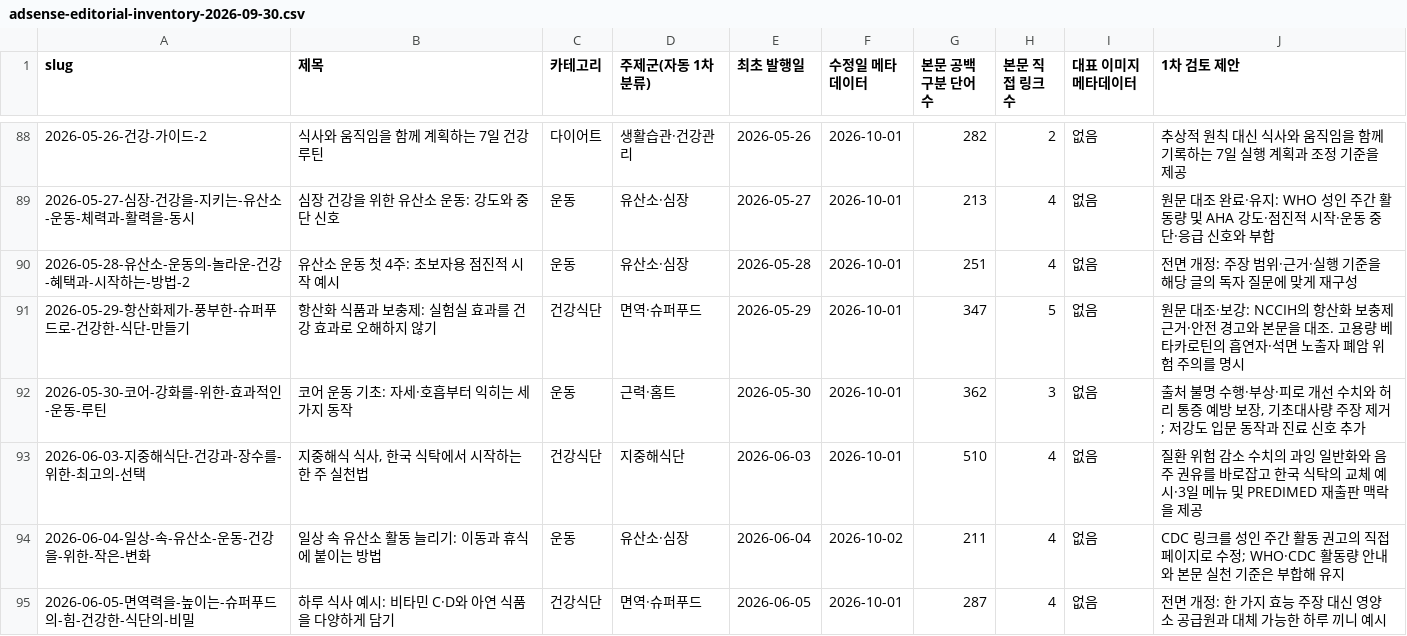
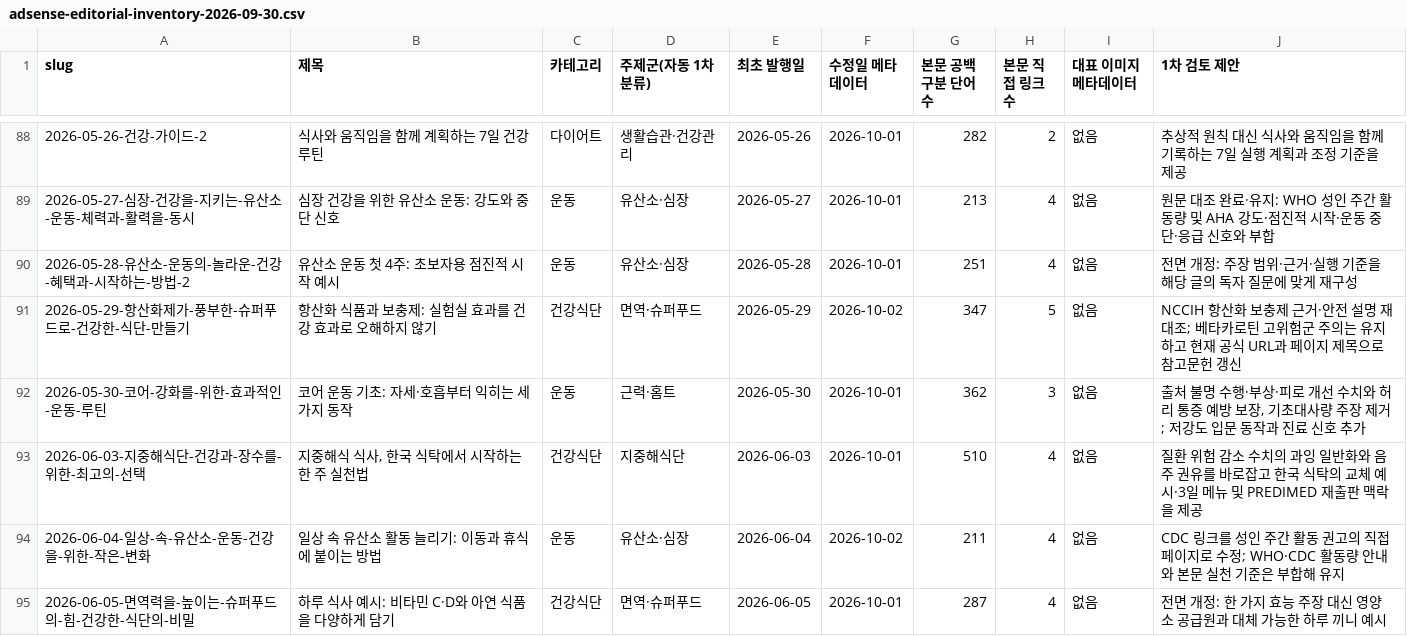
Before and after one commit to yoonezra-star/wellbeinghealth, a CSV file: reports/adsense-editorial-inventory-2026-09-30.csv, drawn as a sheet; only a part is shown, gaps mark what is left out.

Commit message:
Verify priority health articles and refresh NCCIH source

```diff
--- a/reports/adsense-editorial-inventory-2026-09-30.csv
+++ b/reports/adsense-editorial-inventory-2026-09-30.csv
@@ -90,3 +90,3 @@
 "2026-05-28-유산소-운동의-놀라운-건강-혜택과-시작하는-방법-2","유산소 운동 첫 4주: 초보자용 점진적 시작 예시","운동","유산소·심장","2026-05-28","2026-10-01","251","4","없음","전면 개정: 주장 범위·근거·실행 기준을 해당 글의 독자 질문에 맞게 재구성"
-"2026-05-29-항산화제가-풍부한-슈퍼푸드로-건강한-식단-만들기","항산화 식품과 보충제: 실험실 효과를 건강 효과로 오해하지 않기","건강식단","면역·슈퍼푸드","2026-05-29","2026-10-01","347","5","없음","원문 대조·보강: NCCIH의 항산화 보충제 근거·안전 경고와 본문을 대조. 고용량 베타카로틴의 흡연자·석면 노출자 폐암 위험 주의를 명시"
+"2026-05-29-항산화제가-풍부한-슈퍼푸드로-건강한-식단-만들기","항산화 식품과 보충제: 실험실 효과를 건강 효과로 오해하지 않기","건강식단","면역·슈퍼푸드","2026-05-29","2026-10-02","347","5","없음","NCCIH 항산화 보충제 근거·안전 설명 재대조; 베타카로틴 고위험군 주의는 유지하고 현재 공식 URL과 페이지 제목으로 참고문헌 갱신"
 "2026-05-30-코어-강화를-위한-효과적인-운동-루틴","코어 운동 기초: 자세·호흡부터 익히는 세 가지 동작","운동","근력·홈트","2026-05-30","2026-10-01","362","3","없음","출처 불명 수행·부상·피로 개선 수치와 허리 통증 예방 보장, 기초대사량 주장 제거; 저강도 입문 동작과 진료 신호 추가"
```
Also changed, not shown: 2 other files.
